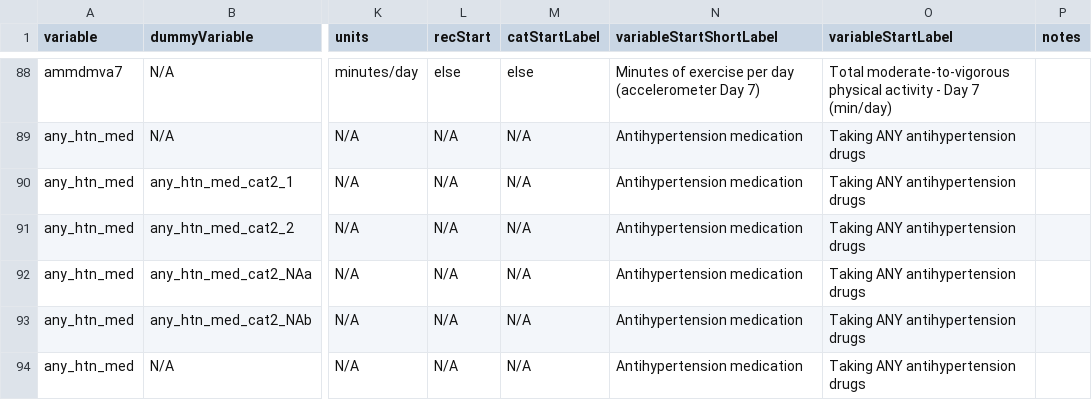
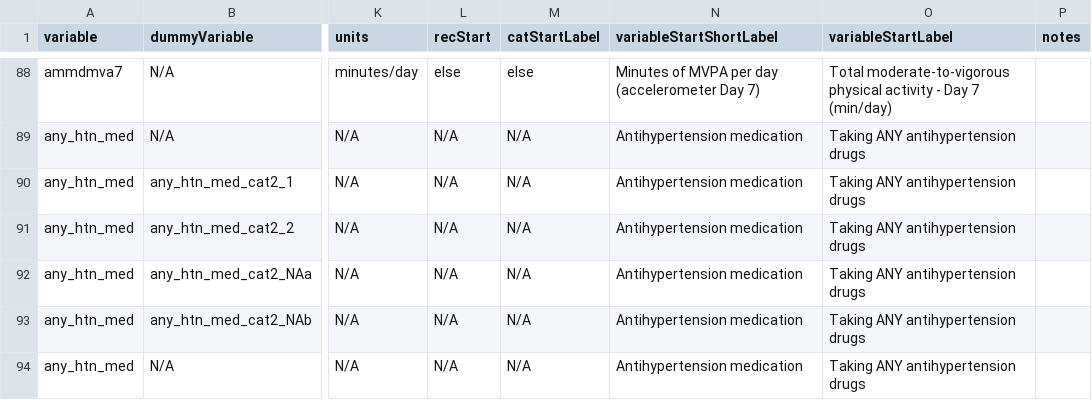
Before and after one commit to Big-Life-Lab/chmsflow, a CSV file: inst/extdata/variable-details.csv, drawn as a sheet; only a part is shown, gaps mark what is left out; the diff covers the shown part only; the diff names each change by its address in the sheet, - before the commit and + after, or states it on an @@ line.

Commit message:
Clarified MVPA throughout exercise variable metadata and exercise function documentations

```diff
--- a/inst/extdata/variable-details.csv
+++ b/inst/extdata/variable-details.csv
-N88 (variableStartShortLabel): Minutes of exercise per day…
+N88 (variableStartShortLabel): Minutes of MVPA per day…
```
Also changed, not shown: 27 edited cells elsewhere in this file, inst/extdata/variables.csv, 4 other files.
